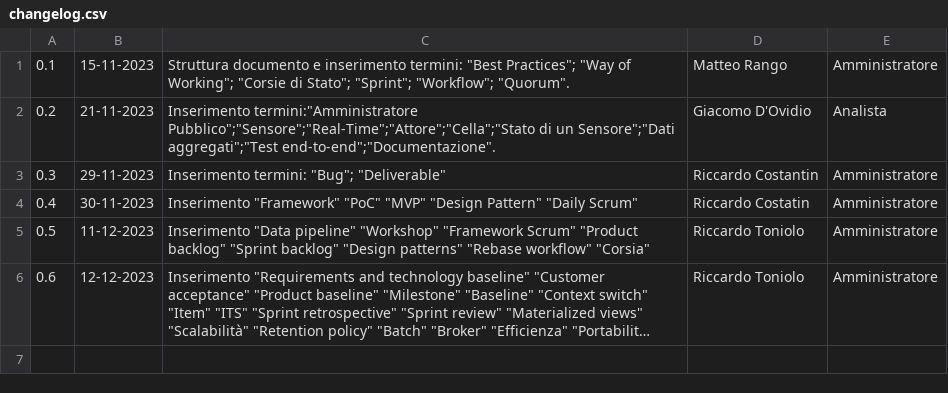
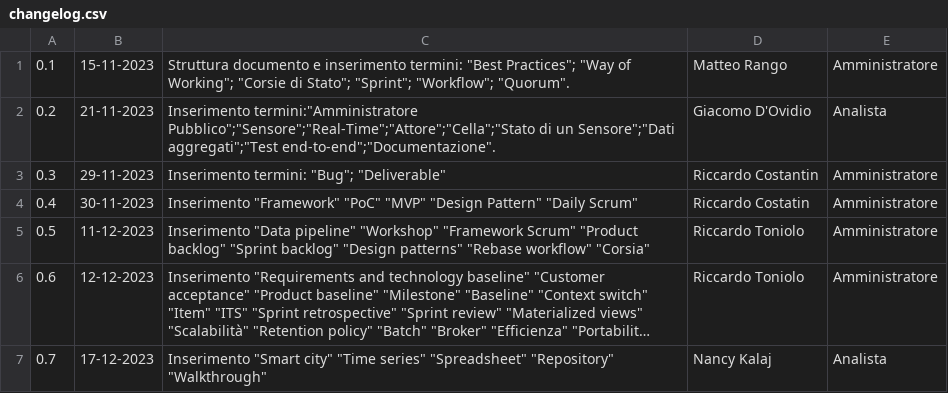
Before and after one commit to SWATEngineering/Docs, a CSV file: src/2_RTB/Glossario/changelog.csv, drawn as a sheet; long unchanged cells end in …; the diff names each change by its address in the sheet, - before the commit and + after, or states it on an @@ line.

```diff
--- a/src/2_RTB/Glossario/changelog.csv
+++ b/src/2_RTB/Glossario/changelog.csv
+row 7: 0.7 | 17-12-2023 | Inserimento "Smart city" "Time series" "Spreadsheet" "Repository" "Walkthrough" | Nancy Kalaj | Analista
```
Also changed, not shown: src/2_RTB/AnalisiDeiRequisiti/changelog.csv, src/2_RTB/Glossario/terms.csv, 52 other files.
